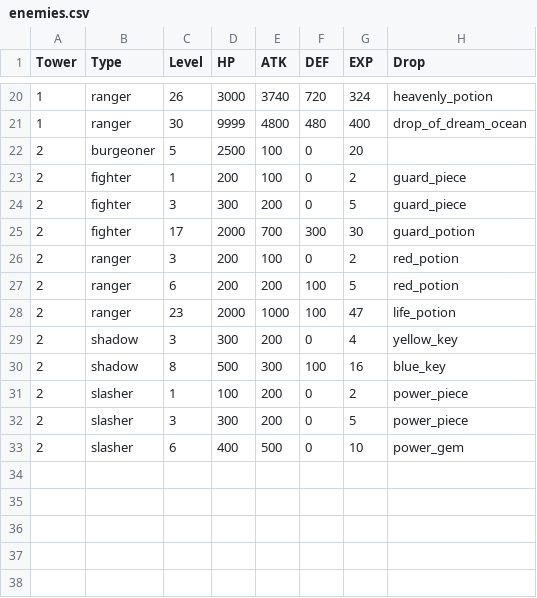
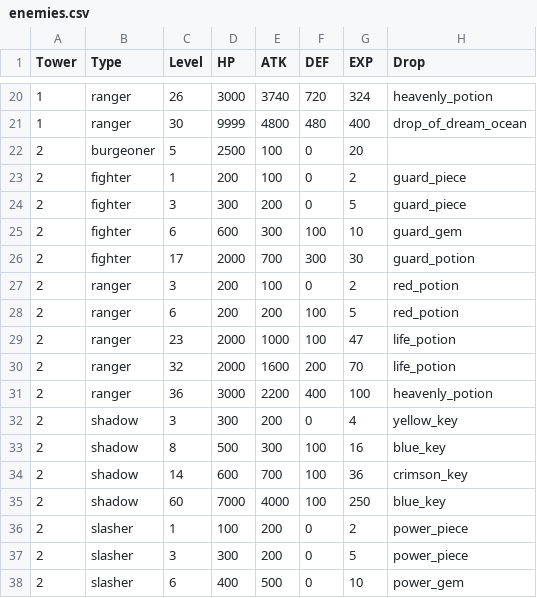
Before and after one commit to archiloque/tactical-nexus, a CSV file: enemies.csv, drawn as a sheet; only a part is shown, gaps mark what is left out.

```diff
--- a/enemies.csv
+++ b/enemies.csv
@@ -24,2 +24,3 @@ Tower;Type;Level;HP;ATK;DEF;EXP;Drop
 2;fighter;3;300;200;0;5;guard_piece
+2;fighter;6;600;300;100;10;guard_gem
 2;fighter;17;2000;700;300;30;guard_potion
@@ -28,4 +29,8 @@ Tower;Type;Level;HP;ATK;DEF;EXP;Drop
 2;ranger;23;2000;1000;100;47;life_potion
+2;ranger;32;2000;1600;200;70;life_potion
+2;ranger;36;3000;2200;400;100;heavenly_potion
 2;shadow;3;300;200;0;4;yellow_key
 2;shadow;8;500;300;100;16;blue_key
+2;shadow;14;600;700;100;36;crimson_key
+2;shadow;60;7000;4000;100;250;blue_key
 2;slasher;1;100;200;0;2;power_piece
```
Also changed, not shown: 22 other files.
